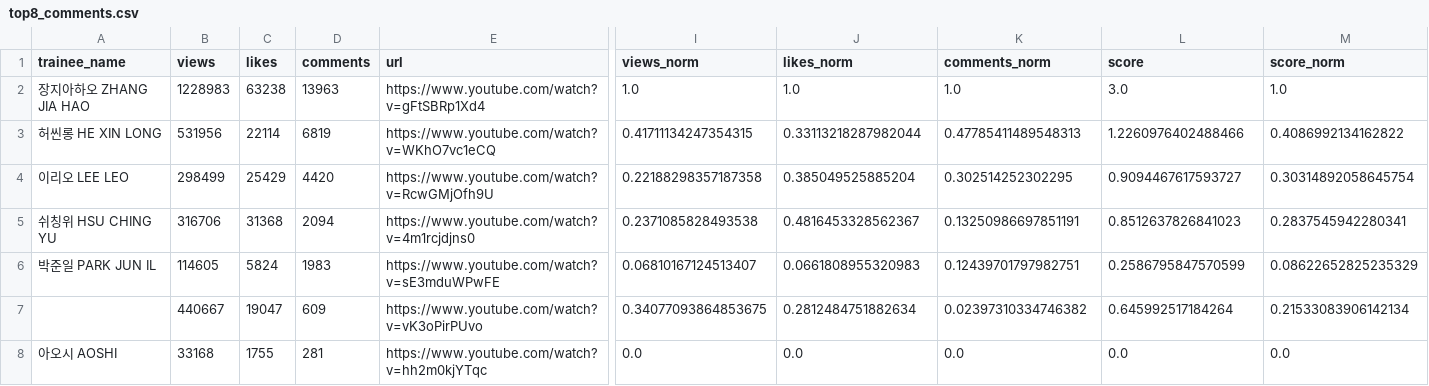
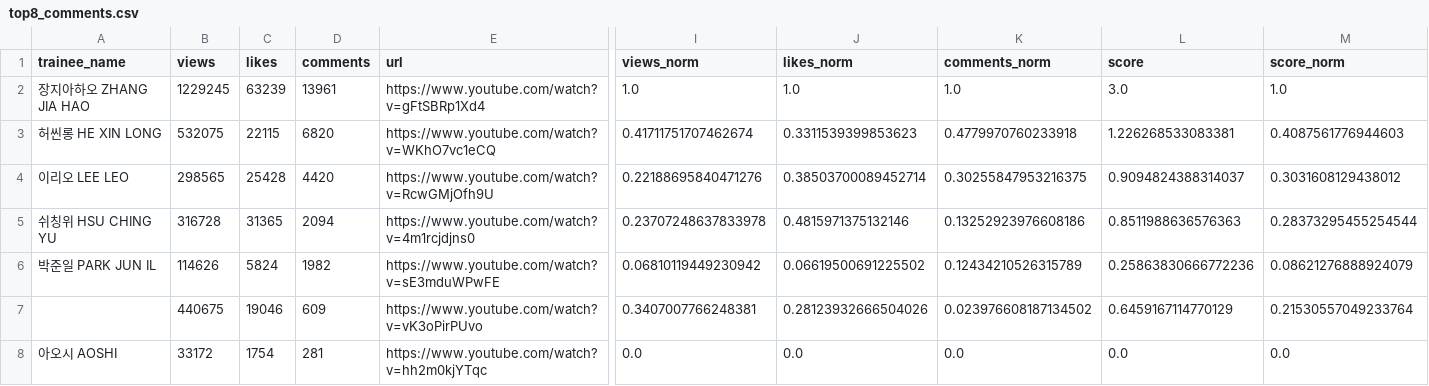
Before and after one commit to b2p-analysis/fancams, a CSV file: data/top8_comments.csv, drawn as a sheet; only a part is shown, gaps mark what is left out; removed rows and columns are numbered as before the commit, all else as after; rows hold the shown columns only; the diff names each change by its address in the sheet, - before the commit and + after, or states it on an @@ line.

```diff
--- a/data/top8_comments.csv
+++ b/data/top8_comments.csv
-B2 (views): 1228983
+B2 (views): 1229245
-C2 (likes): 63238
+C2 (likes): 63239
-D2 (comments): 13963
+D2 (comments): 13961
-B3 (views): 531956
+B3 (views): 532075
-C3 (likes): 22114
+C3 (likes): 22115
-D3 (comments): 6819
+D3 (comments): 6820
-I3 (views_norm): 0.41711134247354315
+I3 (views_norm): 0.41711751707462674
-J3 (likes_norm): 0.33113218287982044
+J3 (likes_norm): 0.3311539399853623
-K3 (comments_norm): 0.47785411489548313
+K3 (comments_norm): 0.4779970760233918
-L3 (score): 1.2260976402488466
+L3 (score): 1.226268533083381
-M3 (score_norm): 0.4086992134162822
+M3 (score_norm): 0.4087561776944603
-B4 (views): 298499
+B4 (views): 298565
-C4 (likes): 25429
+C4 (likes): 25428
-I4 (views_norm): 0.22188298357187358
+I4 (views_norm): 0.22188695840471276
-J4 (likes_norm): 0.385049525885204
+J4 (likes_norm): 0.38503700089452714
-K4 (comments_norm): 0.302514252302295
+K4 (comments_norm): 0.30255847953216375
-L4 (score): 0.9094467617593727
+L4 (score): 0.9094824388314037
-M4 (score_norm): 0.30314892058645754
+M4 (score_norm): 0.3031608129438012
-B5 (views): 316706
+B5 (views): 316728
-C5 (likes): 31368
+C5 (likes): 31365
-I5 (views_norm): 0.2371085828493538
+I5 (views_norm): 0.23707248637833978
-J5 (likes_norm): 0.4816453328562367
+J5 (likes_norm): 0.4815971375132146
-K5 (comments_norm): 0.13250986697851191
+K5 (comments_norm): 0.13252923976608186
-L5 (score): 0.8512637826841023
+L5 (score): 0.8511988636576363
-M5 (score_norm): 0.2837545942280341
+M5 (score_norm): 0.28373295455254544
-B6 (views): 114605
+B6 (views): 114626
-D6 (comments): 1983
+D6 (comments): 1982
-I6 (views_norm): 0.06810167124513407
+I6 (views_norm): 0.06810119449230942
-J6 (likes_norm): 0.0661808955320983
+J6 (likes_norm): 0.06619500691225502
-K6 (comments_norm): 0.12439701797982751
+K6 (comments_norm): 0.12434210526315789
-L6 (score): 0.2586795847570599
+L6 (score): 0.25863830666772236
-M6 (score_norm): 0.08622652825235329
+M6 (score_norm): 0.08621276888924079
-row 7:  | 440667 | 19047 | 609 | https://www.youtube.com/watch?v=vK3oPirPUvo | 0.34077093864853675 | 0.2812484751882634 | 0.02397310334746382 | 0.645992517184264 | 0.21533083906142134
+row 7:  | 440675 | 19046 | 609 | https://www.youtube.com/watch?v=vK3oPirPUvo | 0.3407007766248381 | 0.28123932666504026 | 0.023976608187134502 | 0.6459167114770129 | 0.21530557049233764
-B8 (views): 33168
+B8 (views): 33172
-C8 (likes): 1755
+C8 (likes): 1754
```
Also changed, not shown: data/history.csv, data/top8_likes.csv, 2 other files.
